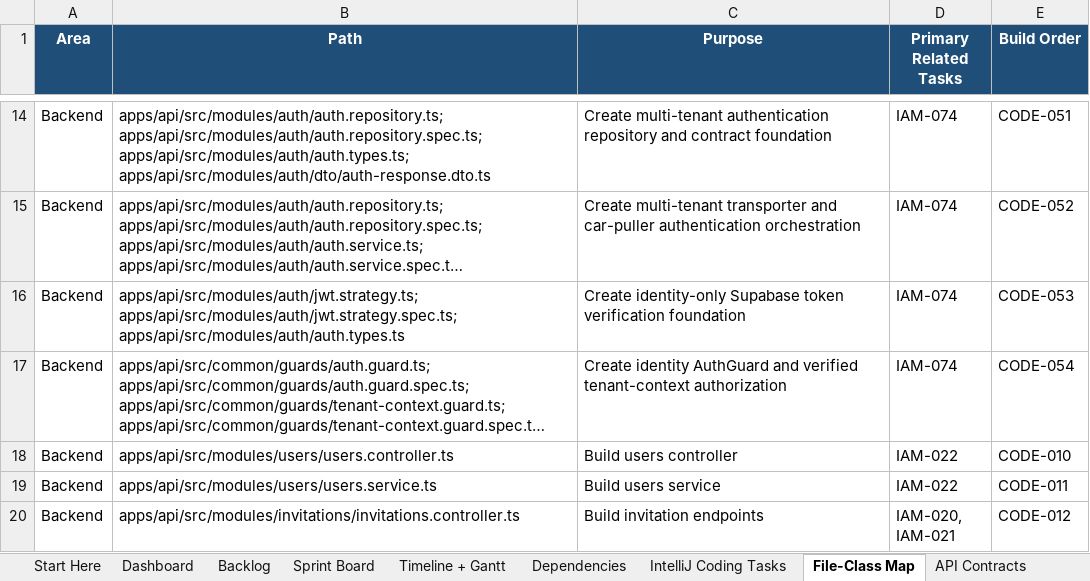
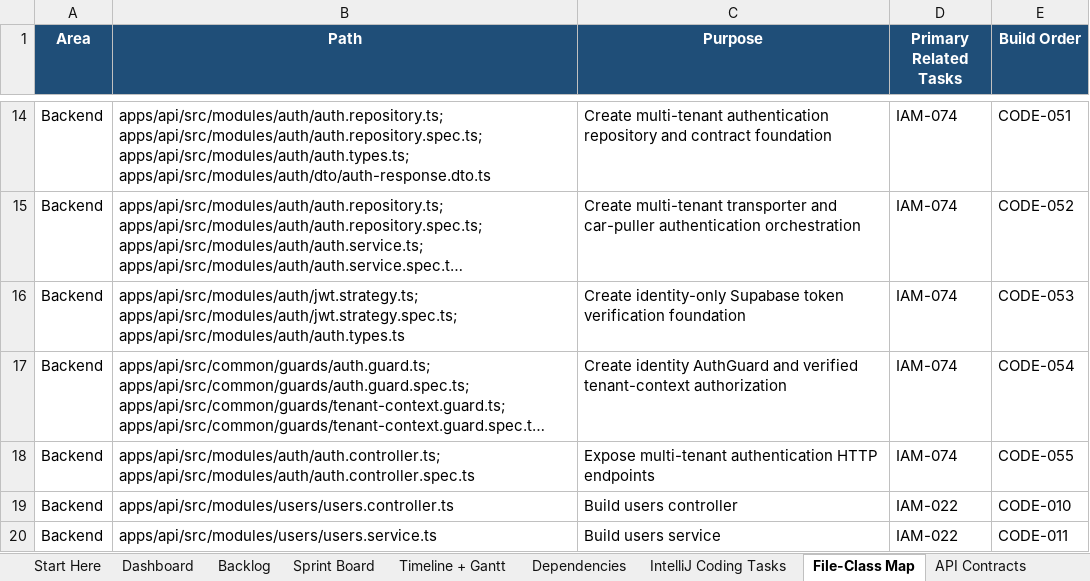
Before and after one commit to azemedkun-git/iamonit-platform, an Excel workbook: planning/IAMONIT_Full_Project_Control_Workbook.xlsx, sheet File-Class Map, drawn as a sheet; only a part is shown, gaps mark what is left out; the shorter side is filled out with more unchanged rows; long unchanged cells end in …; values as stored, in another font and other column widths than the file's, no borders; the diff names each change by its address in the sheet, - before the commit and + after, or states it on an @@ line.

Commit message:
CODE-055 Define multi-tenant authentication endpoints

```diff
--- a/planning/IAMONIT_Full_Project_Control_Workbook.xlsx (sheet File-Class Map)
+++ b/planning/IAMONIT_Full_Project_Control_Workbook.xlsx (sheet File-Class Map)
+row 18: Backend | apps/api/src/modules/auth/auth.controller.ts; apps/api/src/modules/auth/auth.controller.spec.ts | Expose multi-tenant authentication HTTP endpoints | IAM-074 | CODE-055
```
Also changed, not shown: sheet IntelliJ Coding Tasks.
